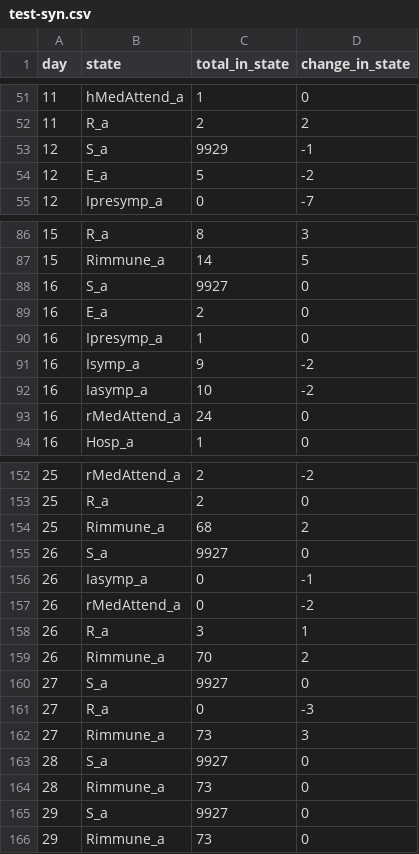
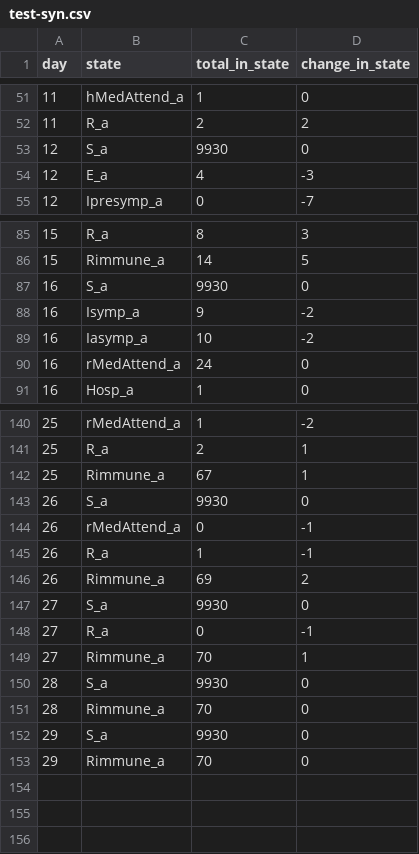
Before and after one commit to loimos/loimos, a CSV file: data/validation/test-syn.csv, drawn as a sheet; only a part is shown, gaps mark what is left out; the diff covers the shown part only.

```diff
--- a/data/validation/test-syn.csv
+++ b/data/validation/test-syn.csv
@@ -52,4 +52,4 @@ day,state,total_in_state,change_in_state
 11,R_a,2,2
-12,S_a,9929,-1
-12,E_a,5,-2
+12,S_a,9930,0
+12,E_a,4,-3
 12,Ipresymp_a,0,-7
@@ -87,5 +86,3 @@ day,state,total_in_state,change_in_state
 15,Rimmune_a,14,5
-16,S_a,9927,0
-16,E_a,2,0
-16,Ipresymp_a,1,0
+16,S_a,9930,0
 16,Isymp_a,9,-2
@@ -152,15 +140,14 @@ day,state,total_in_state,change_in_state
-25,rMedAttend_a,2,-2
-25,R_a,2,0
-25,Rimmune_a,68,2
-26,S_a,9927,0
-26,Iasymp_a,0,-1
-26,rMedAttend_a,0,-2
-26,R_a,3,1
-26,Rimmune_a,70,2
-27,S_a,9927,0
-27,R_a,0,-3
-27,Rimmune_a,73,3
-28,S_a,9927,0
-28,Rimmune_a,73,0
-29,S_a,9927,0
-29,Rimmune_a,73,0
+25,rMedAttend_a,1,-2
+25,R_a,2,1
+25,Rimmune_a,67,1
+26,S_a,9930,0
+26,rMedAttend_a,0,-1
+26,R_a,1,-1
+26,Rimmune_a,69,2
+27,S_a,9930,0
+27,R_a,0,-1
+27,Rimmune_a,70,1
+28,S_a,9930,0
+28,Rimmune_a,70,0
+29,S_a,9930,0
+29,Rimmune_a,70,0
```
Also changed, not shown: 10 removed rows and 65 edited cells elsewhere in this file.
